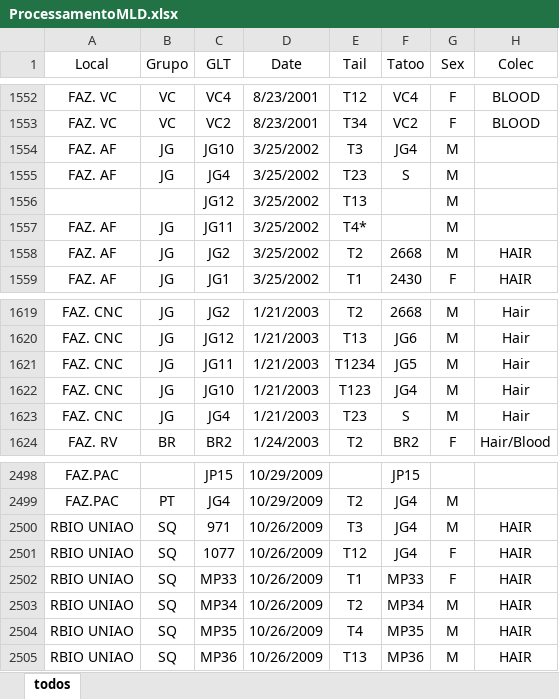
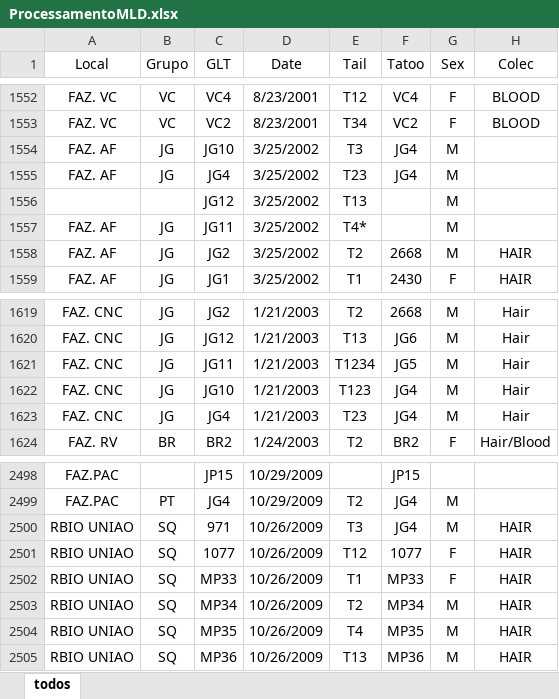
Before and after one commit to auponchon/GoldenLionTamarins, an Excel workbook: data/RawData/ProcessamentoMLD.xlsx, sheet todos, drawn as a sheet; only a part is shown, gaps mark what is left out; values as stored, in another font and other column widths than the file's, no borders; table styles not drawn; the diff covers the shown part only; the diff names each change by its address in the sheet, - before the commit and + after, or states it on an @@ line.

```diff
--- a/data/RawData/ProcessamentoMLD.xlsx (sheet todos)
+++ b/data/RawData/ProcessamentoMLD.xlsx (sheet todos)
-F1555 (Tatoo): S
+F1555 (Tatoo): JG4
-F1623 (Tatoo): S
+F1623 (Tatoo): JG4
-F2501 (Tatoo): JG4
+F2501 (Tatoo): 1077
```
Also changed, not shown: 7 edited cells elsewhere in this sheet, data/NewlyCreatedData/Checks/idade_checks_v2.xlsx, data/NewlyCreatedData/Checks/red_flags_birthdates1.xlsx, 9 other files.
